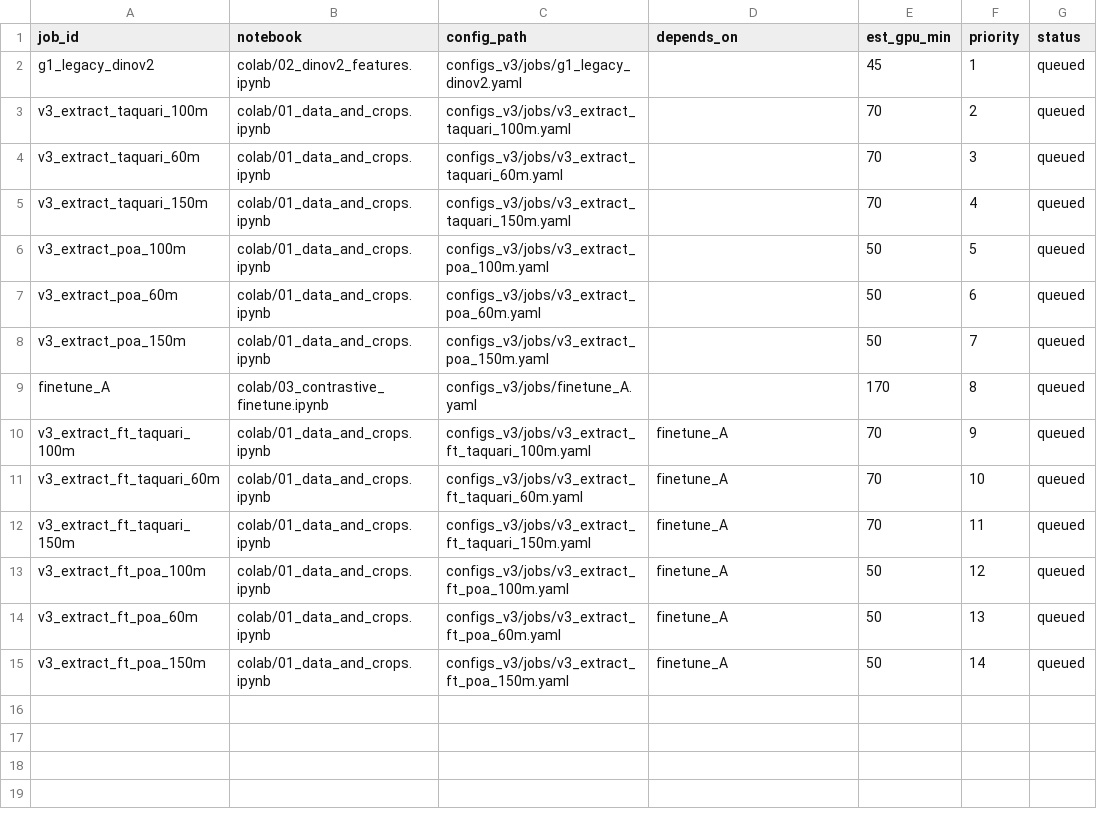
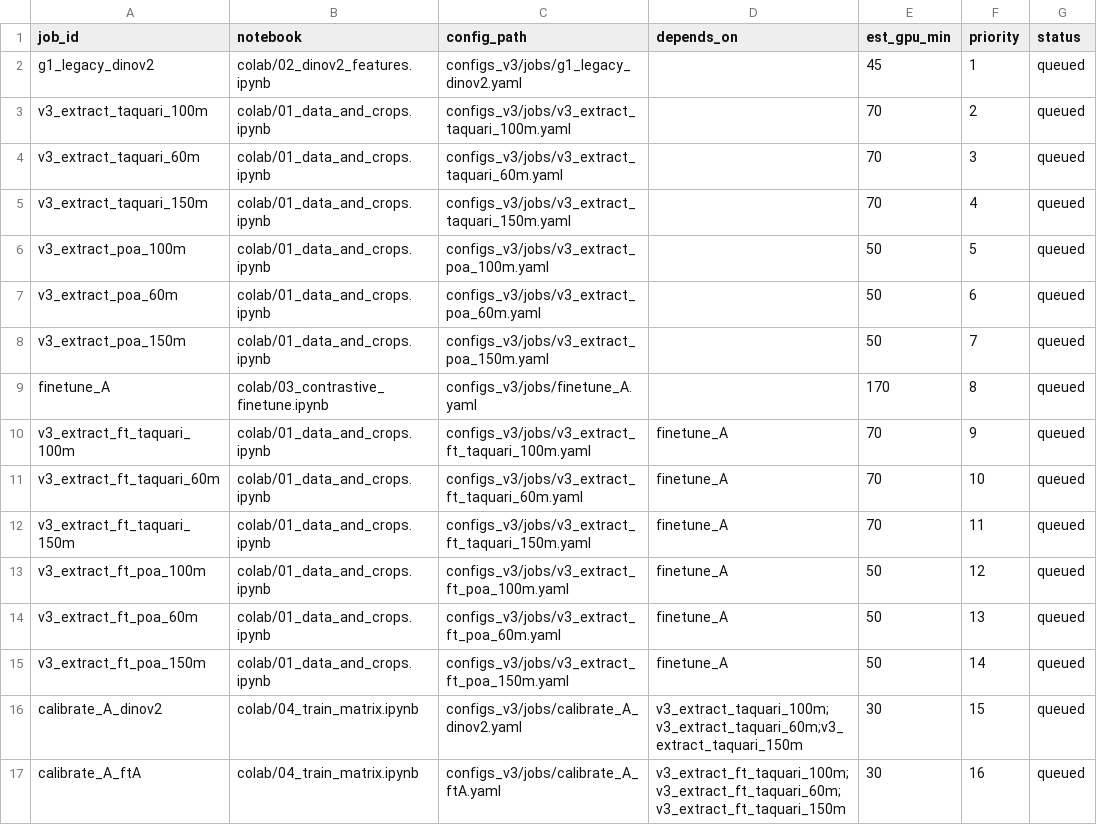
Before and after one commit to Ochoalog/drone-moppo, a CSV file: colab/jobs_v3.csv, drawn as a sheet.

```diff
--- a/colab/jobs_v3.csv
+++ b/colab/jobs_v3.csv
@@ -15 +15,3 @@ v3_extract_ft_poa_60m,colab/01_data_and_crops.ipynb,configs_v3/jobs/v3_extract_f
 v3_extract_ft_poa_150m,colab/01_data_and_crops.ipynb,configs_v3/jobs/v3_extract_ft_poa_150m.yaml,finetune_A,50,14,queued
+calibrate_A_dinov2,colab/04_train_matrix.ipynb,configs_v3/jobs/calibrate_A_dinov2.yaml,v3_extract_taquari_100m;v3_extract_taquari_60m;v3_extract_taquari_150m,30,15,queued
+calibrate_A_ftA,colab/04_train_matrix.ipynb,configs_v3/jobs/calibrate_A_ftA.yaml,v3_extract_ft_taquari_100m;v3_extract_ft_taquari_60m;v3_extract_ft_taquari_150m,30,16,queued
```
Also changed, not shown: 11 other files.
